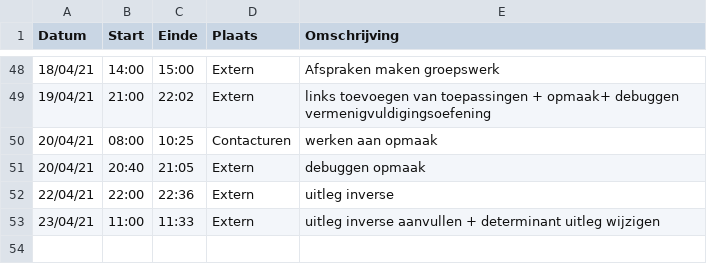
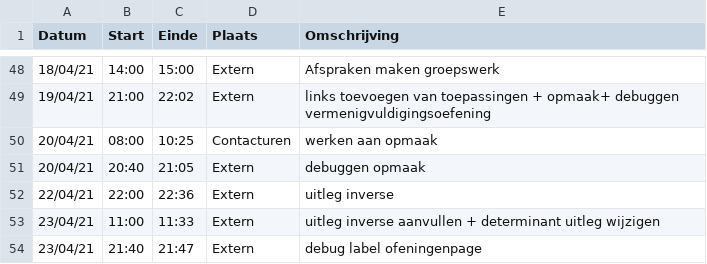
Before and after one commit to rtalwar2/WELCOME-TO-THE-MATRIX, a CSV file: logboeken/TalwarRaman.csv, drawn as a sheet; only a part is shown, gaps mark what is left out.

Commit message:
Update TalwarRaman.csv

```diff
--- a/logboeken/TalwarRaman.csv
+++ b/logboeken/TalwarRaman.csv
@@ -53 +53,2 @@ Datum,Start,Einde,Plaats,Omschrijving
 23/04/21,11:00,11:33,Extern,uitleg inverse aanvullen + determinant uitleg wijzigen
+23/04/21,21:40,21:47,Extern,debug label ofeningenpage
```
